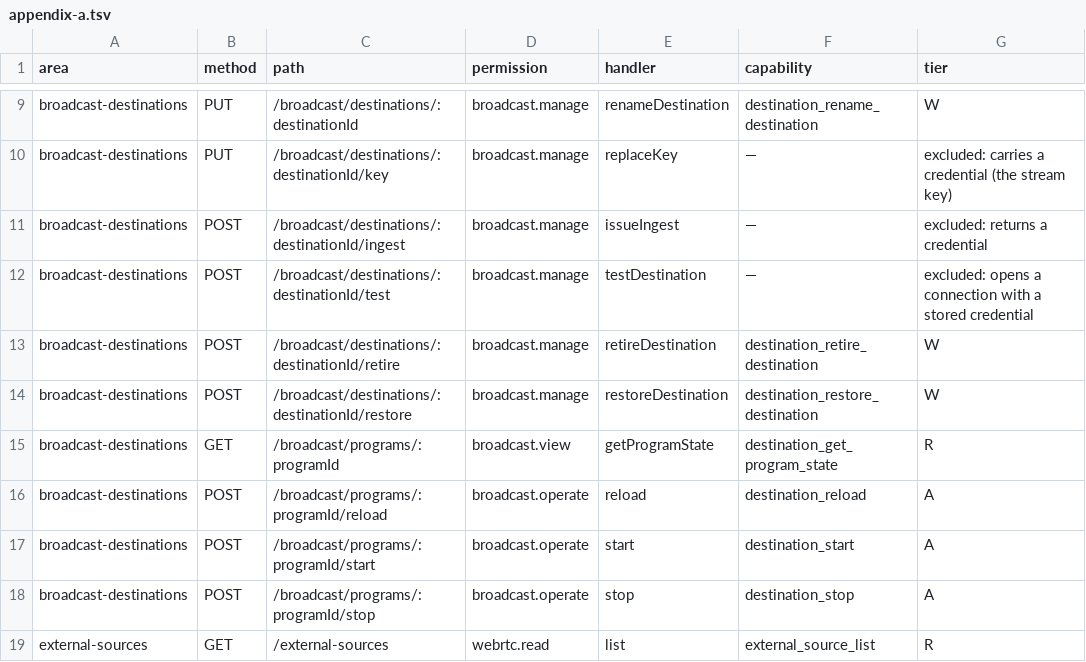
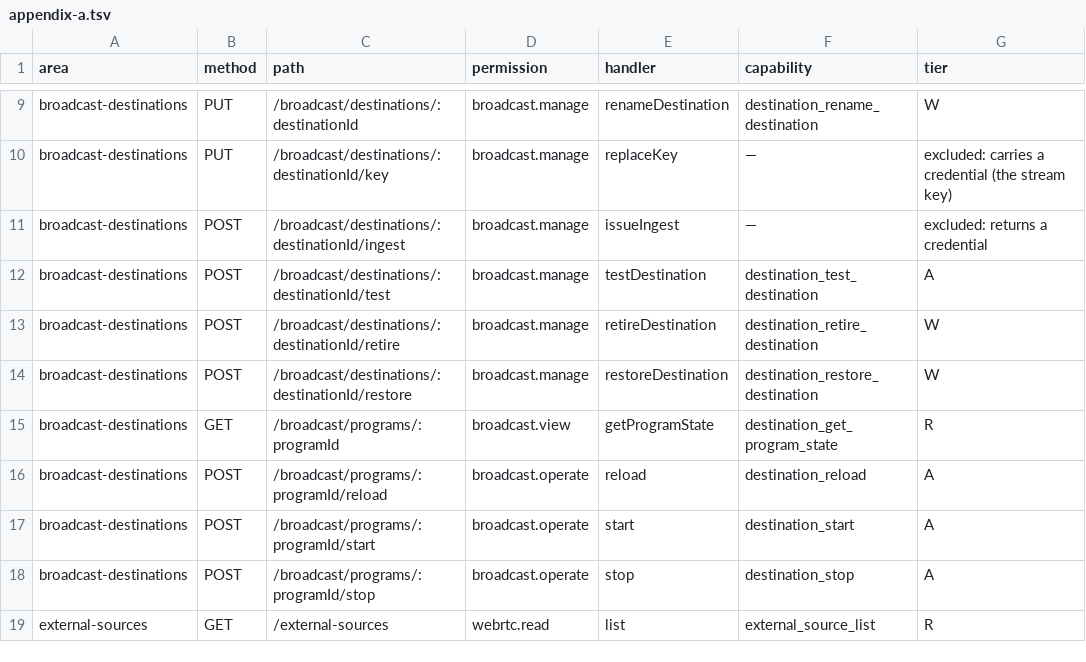
Before and after one commit to gaulatti/alcantara, a TSV file: backend/src/mcp/appendix-a.tsv, drawn as a sheet; only a part is shown, gaps mark what is left out.

```diff
--- a/backend/src/mcp/appendix-a.tsv
+++ b/backend/src/mcp/appendix-a.tsv
@@ -11,3 +11,3 @@ broadcast-destinations	PUT	/broadcast/destinations/:destinationId/key	broadcast.
 broadcast-destinations	POST	/broadcast/destinations/:destinationId/ingest	broadcast.manage	issueIngest	—	excluded: returns a credential
-broadcast-destinations	POST	/broadcast/destinations/:destinationId/test	broadcast.manage	testDestination	—	excluded: opens a connection with a stored credential
+broadcast-destinations	POST	/broadcast/destinations/:destinationId/test	broadcast.manage	testDestination	destination_test_destination	A
 broadcast-destinations	POST	/broadcast/destinations/:destinationId/retire	broadcast.manage	retireDestination	destination_retire_destination	W
```
Also changed, not shown: 9 other files.
